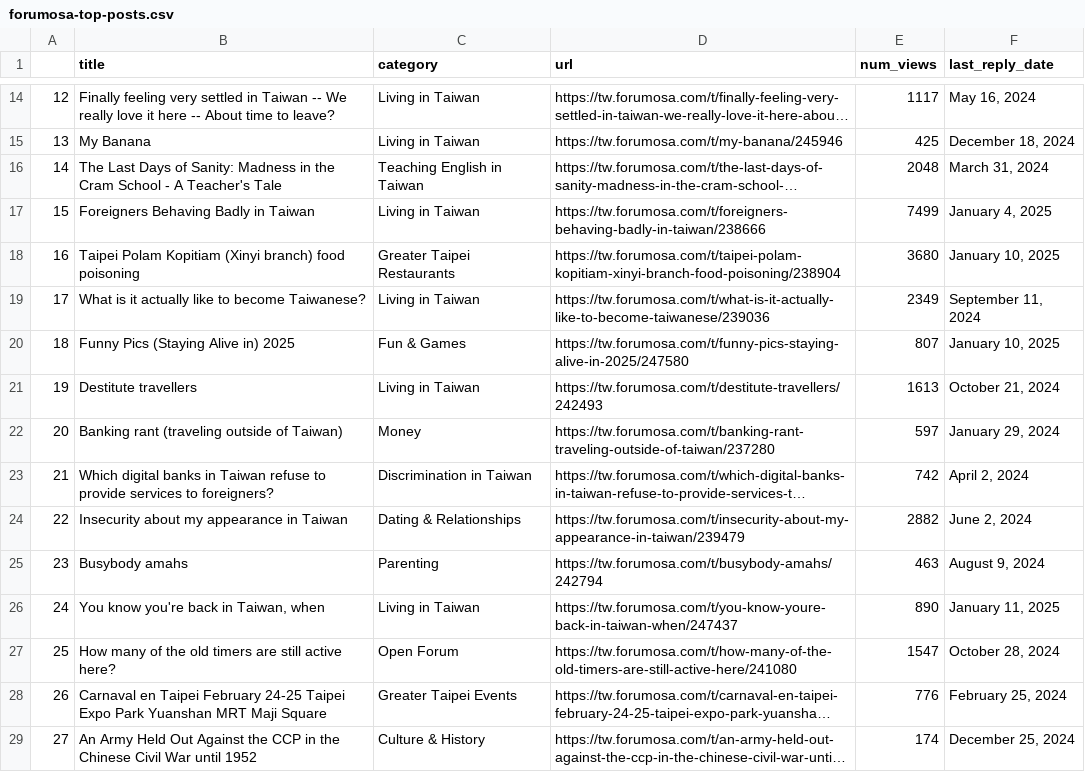
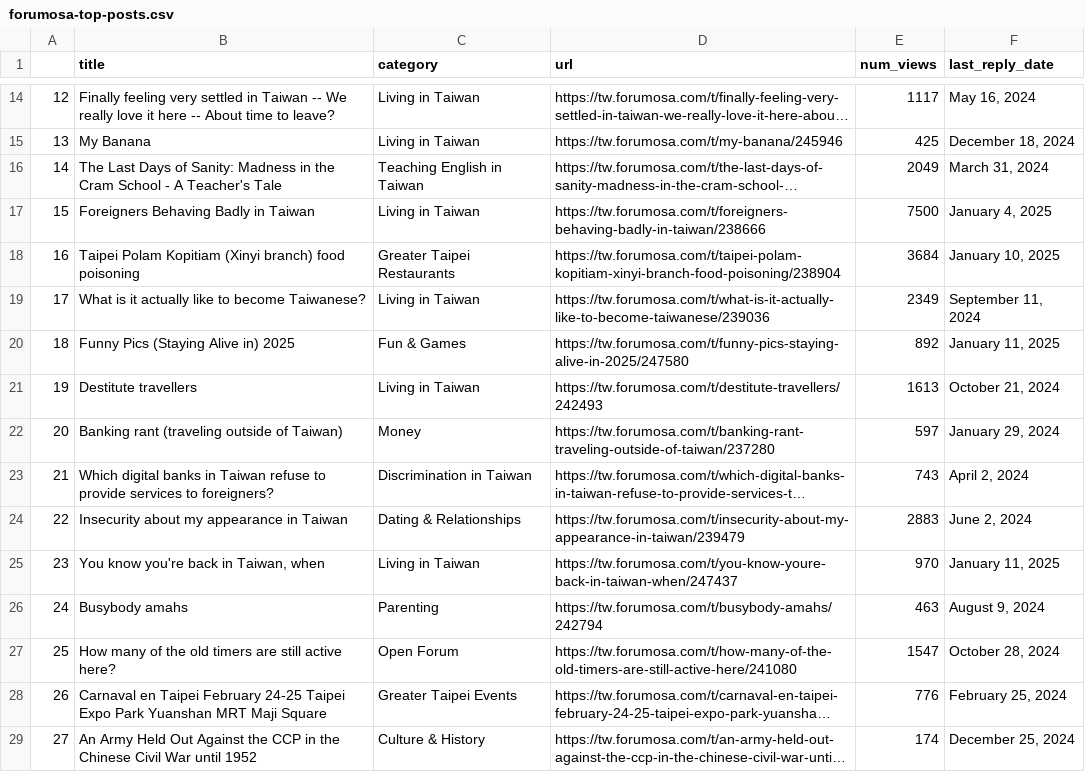
Before and after one commit to ssaanndwich/scrape-forumosa, a CSV file: forumosa-top-posts.csv, drawn as a sheet; only a part is shown, gaps mark what is left out; long unchanged cells end in …; removed rows and columns are numbered as before the commit, all else as after; the diff covers the shown part only; the diff names each change by its address in the sheet, - before the commit and + after, or states it on an @@ line.

```diff
--- a/forumosa-top-posts.csv
+++ b/forumosa-top-posts.csv
-E16 (num_views): 2048
+E16 (num_views): 2049
-E17 (num_views): 7499
+E17 (num_views): 7500
-E18 (num_views): 3680
+E18 (num_views): 3684
-E20 (num_views): 807
+E20 (num_views): 892
-F20 (last_reply_date): January 10, 2025
+F20 (last_reply_date): January 11, 2025
-E23 (num_views): 742
+E23 (num_views): 743
-E24 (num_views): 2882
+E24 (num_views): 2883
+row 25: 23 | You know you're back in Taiwan, when | Living in Taiwan | https://tw.forumosa.com/t/you-know-youre-back-in-taiwan-when/247437 | 970 | January 11, 2025
@@ column A renumbered between rows 26 and 50 @@
-row 26: 24 | You know you're back in Taiwan, when | Living in Taiwan | https://tw.forumosa.com/t/you-know-youre-back-in-taiwan-when/247437 | 890 | January 11, 2025
```
Also changed, not shown: 2 added rows, 2 removed rows and 11 edited cells elsewhere in this file.
